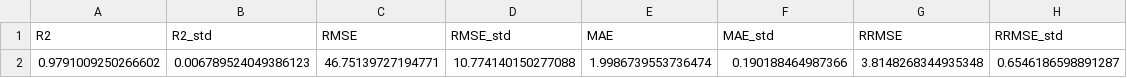
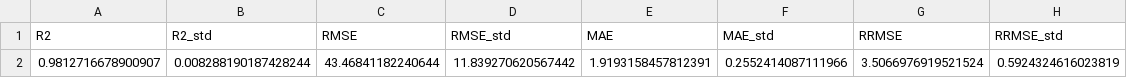
Before and after one commit to rohithteja/cities, a CSV file: data/ml_model/grid_pc/delhi/metrics.csv, drawn as a sheet; removed rows and columns are numbered as before the commit, all else as after; the diff names each change by its address in the sheet, - before the commit and + after, or states it on an @@ line.

```diff
--- a/data/ml_model/grid_pc/delhi/metrics.csv
+++ b/data/ml_model/grid_pc/delhi/metrics.csv
-row 2: 0.9791009250266602 | 0.006789524049386123 | 46.75139727194771 | 10.774140150277088 | 1.9986739553736474 | 0.190188464987366 | 3.8148268344935348 | 0.6546186598891287
+row 2: 0.9812716678900907 | 0.008288190187428244 | 43.46841182240644 | 11.839270620567442 | 1.9193158457812391 | 0.2552414087111966 | 3.5066976919521524 | 0.5924324616023819
```
Also changed, not shown: 4 other files.
